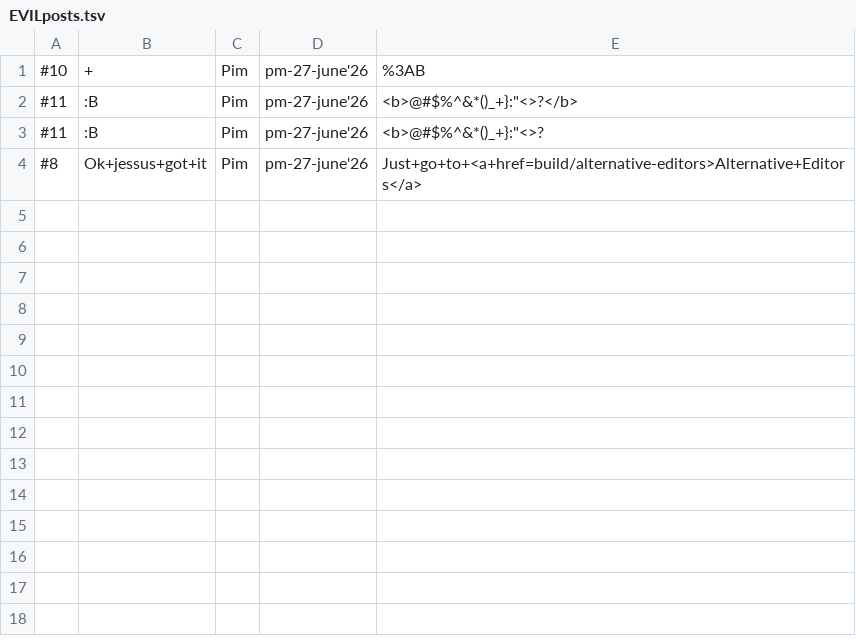
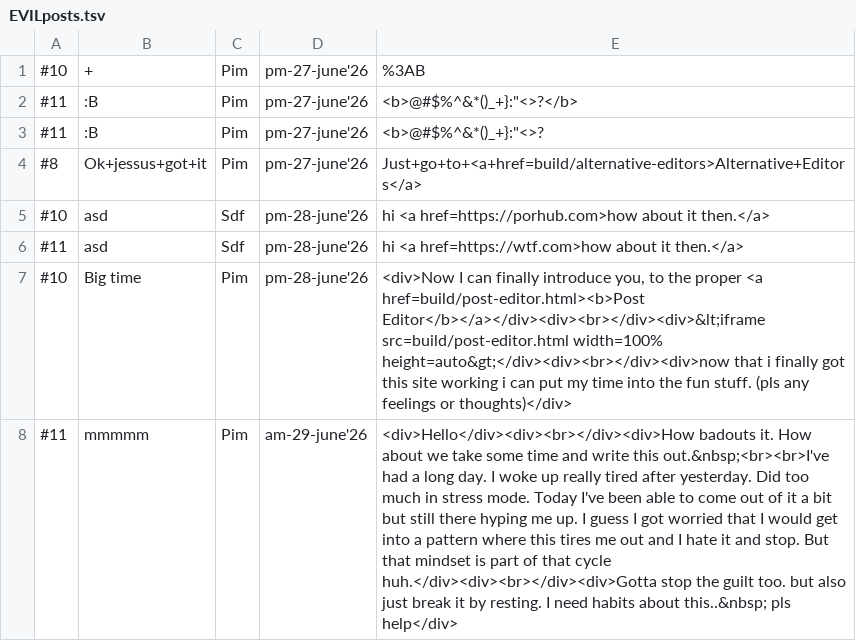
Before and after one commit to gilgulgamesh/web_projects, a TSV file: EVILposts.tsv, drawn as a sheet; the diff names each change by its address in the sheet, - before the commit and + after, or states it on an @@ line.

```diff
--- a/EVILposts.tsv
+++ b/EVILposts.tsv
+row 5: #10 | asd | Sdf | pm-28-june'26 | hi <a href=https://porhub.com>how about it then.</a>
+row 6: #11 | asd | Sdf | pm-28-june'26 | hi <a href=https://wtf.com>how about it then.</a>
+row 7: #10 | Big time | Pim | pm-28-june'26 | <div>Now I can finally introduce you, to the proper <a href=build/post-editor.html><b>Post Editor</b></a></div><div><br></div><div>&lt;iframe src=build/post-editor.html width=100% height=auto&gt;</div><div><br></div><div>now that i finally got this site working i can put my time into the fun stuff. (pls any feelings or thoughts)</div>
+row 8: #11 | mmmmm | Pim | am-29-june'26 | <div>Hello</div><div><br></div><div>How badouts it. How about we take some time and write this out.&nbsp;<br><br>I've had a long day. I woke up really tired after yesterday. Did too much in stress mode. Today I've been able to come out of it a bit but still there hyping me up. I guess I got worried that I would get into a pattern where this tires me out and I hate it and stop. But that mindset is part of that cycle huh.</div><div><br></div><div>Gotta stop the guilt too. but also just break it by resting. I need habits about this..&nbsp; pls help</div>
```
Also changed, not shown: posts.tsv, 11 other files.
